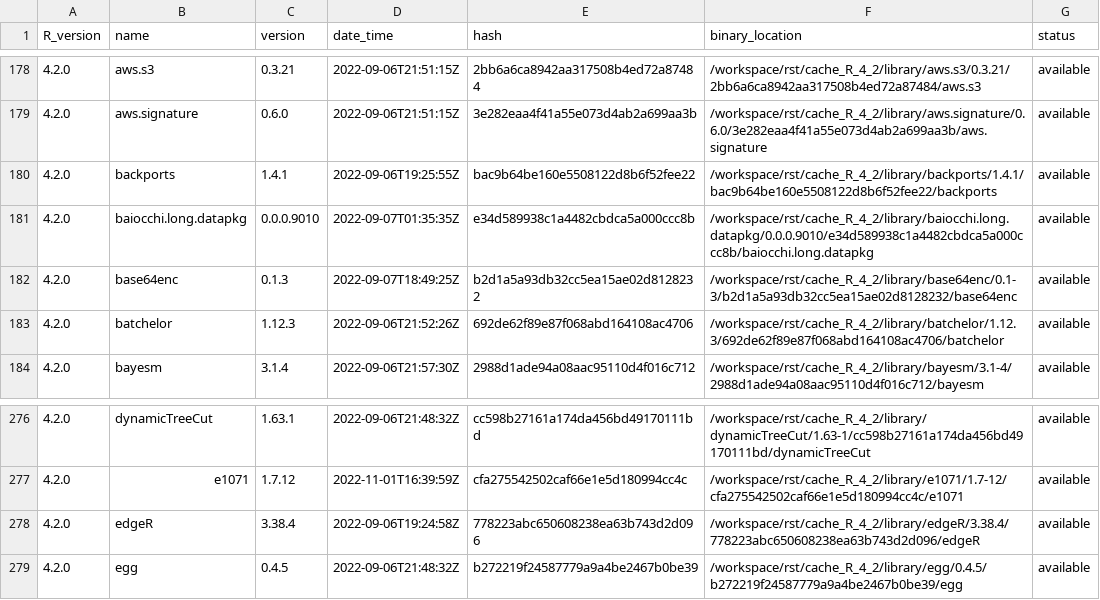
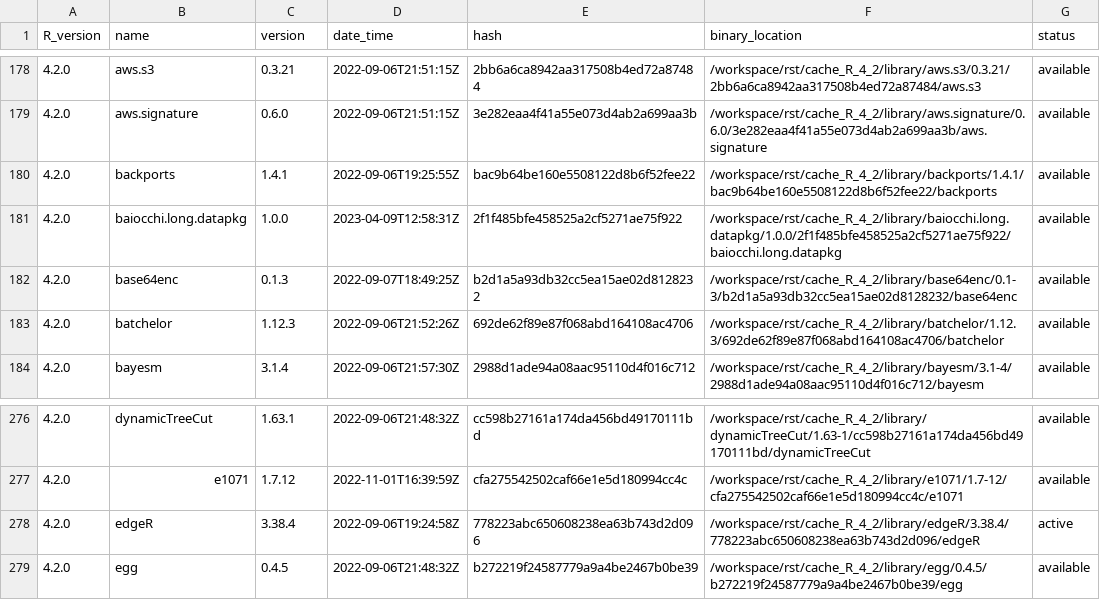
Before and after one commit to blaserlab/baiocchi_long, a TSV file: library_catalogs/lon195_baiocchi_long.tsv, drawn as a sheet; only a part is shown, gaps mark what is left out.

Commit message:
figure updates

```diff
--- a/library_catalogs/lon195_baiocchi_long.tsv
+++ b/library_catalogs/lon195_baiocchi_long.tsv
@@ -180,3 +180,3 @@ R_version	name	version	date_time	hash	binary_location	status
 4.2.0	backports	1.4.1	2022-09-06T19:25:55Z	bac9b64be160e5508122d8b6f52fee22	/workspace/rst/cache_R_4_2/library/backports/1.4.1/bac9b64be160e5508122d8b6f52fee22/backports	available
-4.2.0	baiocchi.long.datapkg	0.0.0.9010	2022-09-07T01:35:35Z	e34d589938c1a4482cbdca5a000ccc8b	/workspace/rst/cache_R_4_2/library/baiocchi.long.datapkg/0.0.0.9010/e34d589938c1a4482cbdca5a000ccc8b/baiocchi.long.datapkg	available
+4.2.0	baiocchi.long.datapkg	1.0.0	2023-04-09T12:58:31Z	2f1f485bfe458525a2cf5271ae75f922	/workspace/rst/cache_R_4_2/library/baiocchi.long.datapkg/1.0.0/2f1f485bfe458525a2cf5271ae75f922/baiocchi.long.datapkg	available
 4.2.0	base64enc	0.1.3	2022-09-07T18:49:25Z	b2d1a5a93db32cc5ea15ae02d8128232	/workspace/rst/cache_R_4_2/library/base64enc/0.1-3/b2d1a5a93db32cc5ea15ae02d8128232/base64enc	available
@@ -277,3 +277,3 @@ R_version	name	version	date_time	hash	binary_location	status
 4.2.0	e1071	1.7.12	2022-11-01T16:39:59Z	cfa275542502caf66e1e5d180994cc4c	/workspace/rst/cache_R_4_2/library/e1071/1.7-12/cfa275542502caf66e1e5d180994cc4c/e1071	available
-4.2.0	edgeR	3.38.4	2022-09-06T19:24:58Z	778223abc650608238ea63b743d2d096	/workspace/rst/cache_R_4_2/library/edgeR/3.38.4/778223abc650608238ea63b743d2d096/edgeR	available
+4.2.0	edgeR	3.38.4	2022-09-06T19:24:58Z	778223abc650608238ea63b743d2d096	/workspace/rst/cache_R_4_2/library/edgeR/3.38.4/778223abc650608238ea63b743d2d096/edgeR	active
 4.2.0	egg	0.4.5	2022-09-06T21:48:32Z	b272219f24587779a9a4be2467b0be39	/workspace/rst/cache_R_4_2/library/egg/0.4.5/b272219f24587779a9a4be2467b0be39/egg	available
```
